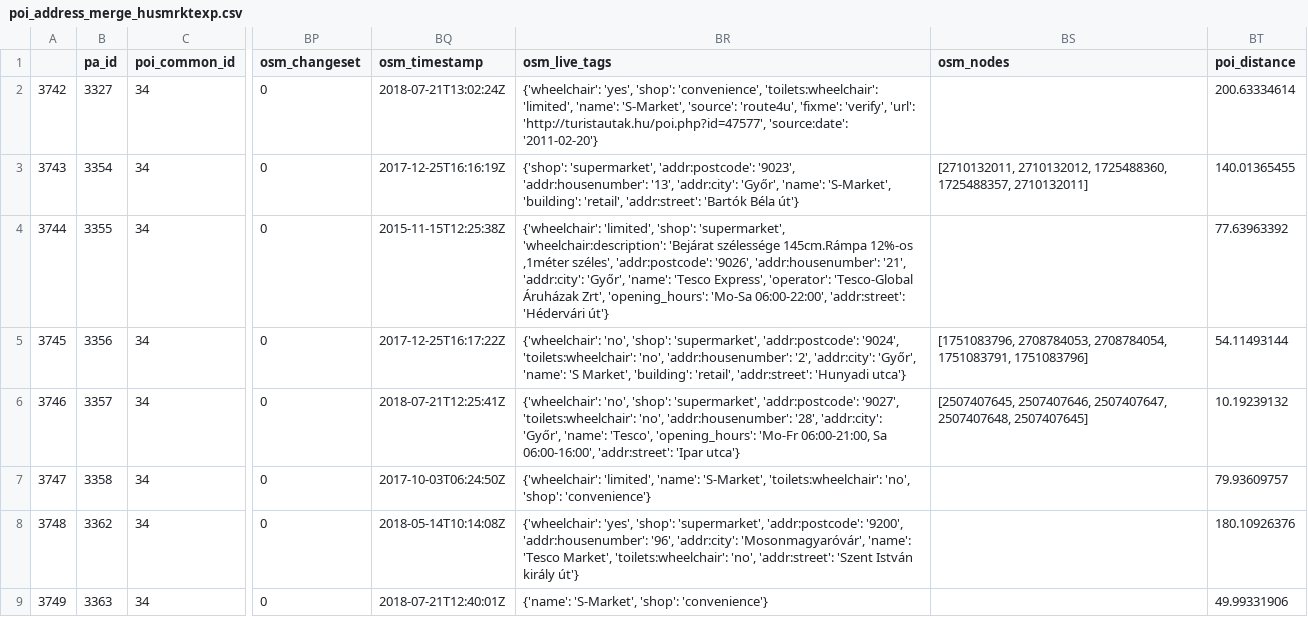
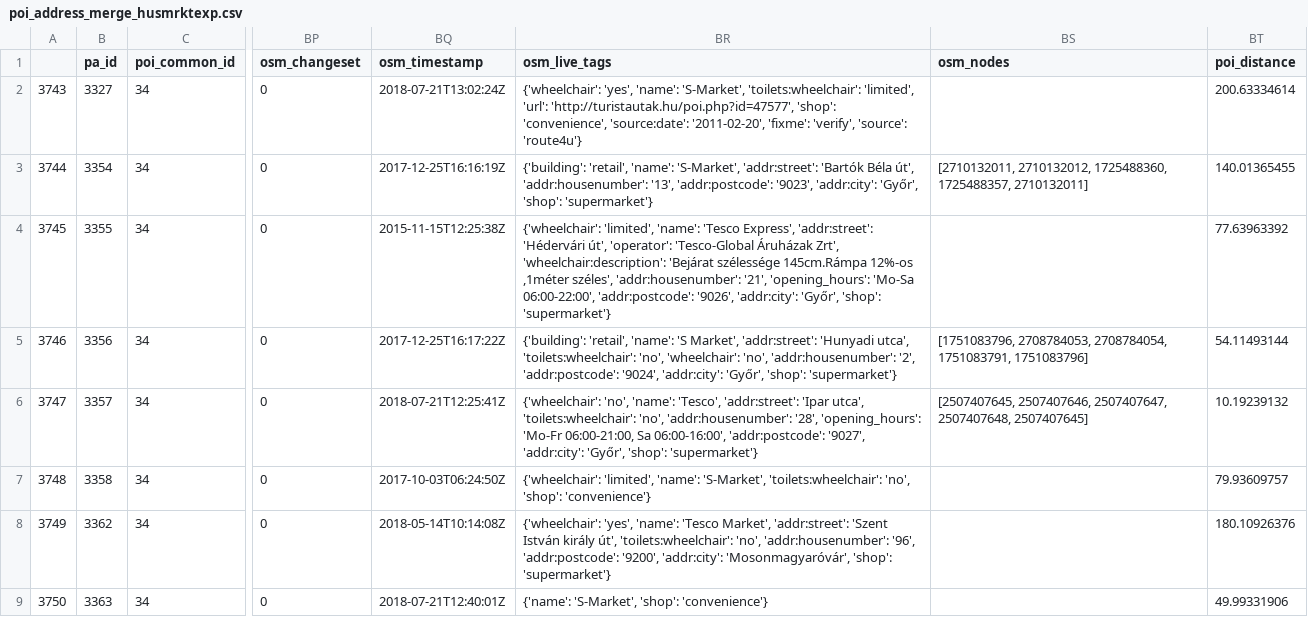
Before and after one commit to KAMI911/osm-import-request, a CSV file: hu_tesco/poi_address_merge_husmrktexp.csv, drawn as a sheet; only a part is shown, gaps mark what is left out; the diff covers the shown part only; the diff names each change by its address in the sheet, - before the commit and + after, or states it on an @@ line.

```diff
--- a/hu_tesco/poi_address_merge_husmrktexp.csv
+++ b/hu_tesco/poi_address_merge_husmrktexp.csv
@@ column A renumbered from row 2 down @@
-BR2 (osm_live_tags): {'wheelchair': 'yes', 'shop': 'convenience', 'toilets:wheelchair': 'limited', 'name': 'S-Market', 'source': 'route4u', 'fixme': 'verify', 'url': 'http://turistautak.hu/poi.php?id=47577', 'source:date': '2011-02-20'}
+BR2 (osm_live_tags): {'wheelchair': 'yes', 'name': 'S-Market', 'toilets:wheelchair': 'limited', 'url': 'http://turistautak.hu/poi.php?id=47577', 'shop': 'convenience', 'source:date': '2011-02-20', 'fixme': 'verify', 'source': 'route4u'}
-BR3 (osm_live_tags): {'shop': 'supermarket', 'addr:postcode': '9023', 'addr:housenumber': '13', 'addr:city': 'Győr', 'name': 'S-Market', 'building': 'retail', 'addr:street': 'Bartók Béla út'}
+BR3 (osm_live_tags): {'building': 'retail', 'name': 'S-Market', 'addr:street': 'Bartók Béla út', 'addr:housenumber': '13', 'addr:postcode': '9023', 'addr:city': 'Győr', 'shop': 'supermarket'}
-BR4 (osm_live_tags): {'wheelchair': 'limited', 'shop': 'supermarket', 'wheelchair:description': 'Bejárat szélessége 145cm.Rámpa 12%-os ,1méter széles', 'addr:postcode': '9026', 'addr:housenumber': '21', 'addr:city': 'Győr', 'name': 'Tesco Express', 'operator': 'Tesco-Global Áruházak Zrt', 'opening_hours': 'Mo-Sa 06:00-22:00', 'addr:street': 'Hédervári út'}
+BR4 (osm_live_tags): {'wheelchair': 'limited', 'name': 'Tesco Express', 'addr:street': 'Hédervári út', 'operator': 'Tesco-Global Áruházak Zrt', 'wheelchair:description': 'Bejárat szélessége 145cm.Rámpa 12%-os ,1méter széles', 'addr:housenumber': '21', 'opening_hours': 'Mo-Sa 06:00-22:00', 'addr:postcode': '9026', 'addr:city': 'Győr', 'shop': 'supermarket'}
-BR5 (osm_live_tags): {'wheelchair': 'no', 'shop': 'supermarket', 'addr:postcode': '9024', 'toilets:wheelchair': 'no', 'addr:housenumber': '2', 'addr:city': 'Győr', 'name': 'S Market', 'building': 'retail', 'addr:street': 'Hunyadi utca'}
+BR5 (osm_live_tags): {'building': 'retail', 'name': 'S Market', 'addr:street': 'Hunyadi utca', 'toilets:wheelchair': 'no', 'wheelchair': 'no', 'addr:housenumber': '2', 'addr:postcode': '9024', 'addr:city': 'Győr', 'shop': 'supermarket'}
-BR6 (osm_live_tags): {'wheelchair': 'no', 'shop': 'supermarket', 'addr:postcode': '9027', 'toilets:wheelchair': 'no', 'addr:housenumber': '28', 'addr:city': 'Győr', 'name': 'Tesco', 'opening_hours': 'Mo-Fr 06:00-21:00, Sa 06:00-16:00', 'addr:street': 'Ipar utca'}
+BR6 (osm_live_tags): {'wheelchair': 'no', 'name': 'Tesco', 'addr:street': 'Ipar utca', 'toilets:wheelchair': 'no', 'addr:housenumber': '28', 'opening_hours': 'Mo-Fr 06:00-21:00, Sa 06:00-16:00', 'addr:postcode': '9027', 'addr:city': 'Győr', 'shop': 'supermarket'}
-BR8 (osm_live_tags): {'wheelchair': 'yes', 'shop': 'supermarket', 'addr:postcode': '9200', 'addr:housenumber': '96', 'addr:city': 'Mosonmagyaróvár', 'name': 'Tesco Market', 'toilets:wheelchair': 'no', 'addr:street': 'Szent István király út'}
+BR8 (osm_live_tags): {'wheelchair': 'yes', 'name': 'Tesco Market', 'addr:street': 'Szent István király út', 'toilets:wheelchair': 'no', 'addr:housenumber': '96', 'addr:postcode': '9200', 'addr:city': 'Mosonmagyaróvár', 'shop': 'supermarket'}
```
Also changed, not shown: 7 edited cells elsewhere in this file, hu_tesco/poi_address_merge_husmrktsup.csv, hu_tesco/poi_address_merge_hutescoexp.csv, 7 other files.
